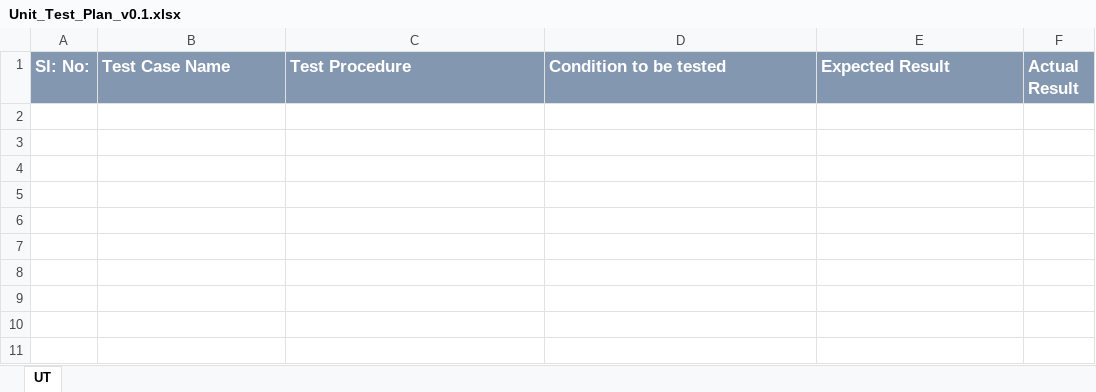
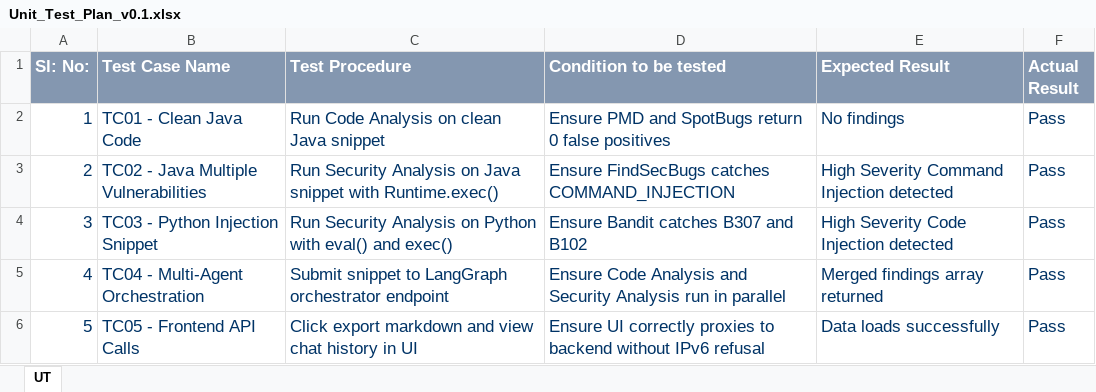
Before and after one commit to Mugunthan-127/AI-Code-Review-Security-Analysis-Agent, an Excel workbook: Unit_Test_Plan_v0.1.xlsx, sheet UT, drawn as a sheet; values as stored, in another font and other column widths than the file's, no borders; the diff names each change by its address in the sheet, - before the commit and + after, or states it on an @@ line.

```diff
--- a/Unit_Test_Plan_v0.1.xlsx (sheet UT)
+++ b/Unit_Test_Plan_v0.1.xlsx (sheet UT)
+row 2: 1 | TC01 - Clean Java Code | Run Code Analysis on clean Java snippet | Ensure PMD and SpotBugs return 0 false positives | No findings | Pass
+row 3: 2 | TC02 - Java Multiple Vulnerabilities | Run Security Analysis on Java snippet with Runtime.exec() | Ensure FindSecBugs catches COMMAND_INJECTION | High Severity Command Injection detected | Pass
+row 4: 3 | TC03 - Python Injection Snippet | Run Security Analysis on Python with eval() and exec() | Ensure Bandit catches B307 and B102 | High Severity Code Injection detected | Pass
+row 5: 4 | TC04 - Multi-Agent Orchestration | Submit snippet to LangGraph orchestrator endpoint | Ensure Code Analysis and Security Analysis run in parallel | Merged findings array returned | Pass
+row 6: 5 | TC05 - Frontend API Calls | Click export markdown and view chat history in UI | Ensure UI correctly proxies to backend without IPv6 refusal | Data loads successfully | Pass
```
Also changed, not shown: Defect_Tracker Template_v0.1.xlsx, 4 other files.
